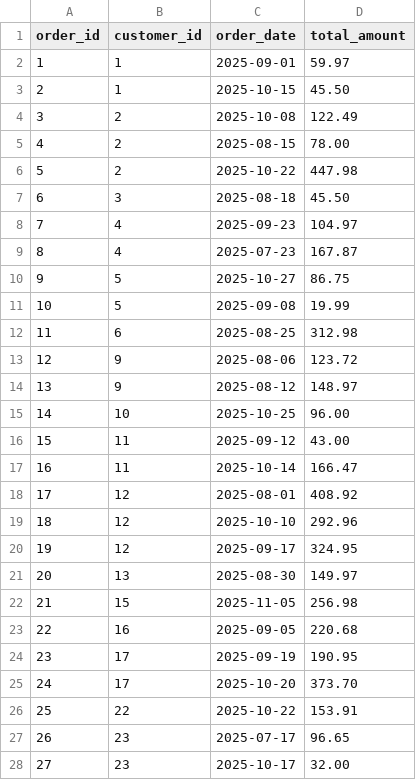
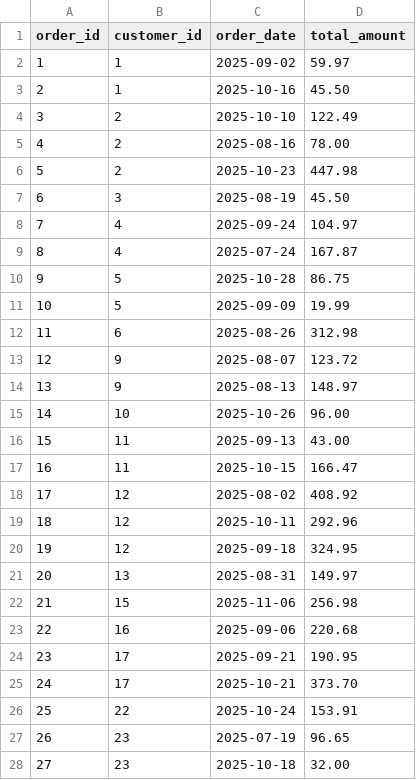
Before and after one commit to Vikaslh/Diligent-assessment, a CSV file: data/orders.csv, drawn as a sheet.

Commit message:
Add pipeline runner and update data

```diff
--- a/data/orders.csv
+++ b/data/orders.csv
@@ -1,28 +1,28 @@
 order_id,customer_id,order_date,total_amount
-1,1,2025-09-01,59.97
-2,1,2025-10-15,45.50
-3,2,2025-10-08,122.49
-4,2,2025-08-15,78.00
-5,2,2025-10-22,447.98
-6,3,2025-08-18,45.50
-7,4,2025-09-23,104.97
-8,4,2025-07-23,167.87
-9,5,2025-10-27,86.75
-10,5,2025-09-08,19.99
-11,6,2025-08-25,312.98
-12,9,2025-08-06,123.72
-13,9,2025-08-12,148.97
-14,10,2025-10-25,96.00
-15,11,2025-09-12,43.00
-16,11,2025-10-14,166.47
-17,12,2025-08-01,408.92
-18,12,2025-10-10,292.96
-19,12,2025-09-17,324.95
-20,13,2025-08-30,149.97
-21,15,2025-11-05,256.98
-22,16,2025-09-05,220.68
-23,17,2025-09-19,190.95
-24,17,2025-10-20,373.70
-25,22,2025-10-22,153.91
-26,23,2025-07-17,96.65
-27,23,2025-10-17,32.00
+1,1,2025-09-02,59.97
+2,1,2025-10-16,45.50
+3,2,2025-10-10,122.49
+4,2,2025-08-16,78.00
+5,2,2025-10-23,447.98
+6,3,2025-08-19,45.50
+7,4,2025-09-24,104.97
+8,4,2025-07-24,167.87
+9,5,2025-10-28,86.75
+10,5,2025-09-09,19.99
+11,6,2025-08-26,312.98
+12,9,2025-08-07,123.72
+13,9,2025-08-13,148.97
+14,10,2025-10-26,96.00
+15,11,2025-09-13,43.00
+16,11,2025-10-15,166.47
+17,12,2025-08-02,408.92
+18,12,2025-10-11,292.96
+19,12,2025-09-18,324.95
+20,13,2025-08-31,149.97
+21,15,2025-11-06,256.98
+22,16,2025-09-06,220.68
+23,17,2025-09-21,190.95
+24,17,2025-10-21,373.70
+25,22,2025-10-24,153.91
+26,23,2025-07-19,96.65
+27,23,2025-10-18,32.00
```
Also changed, not shown: 3 other files.
